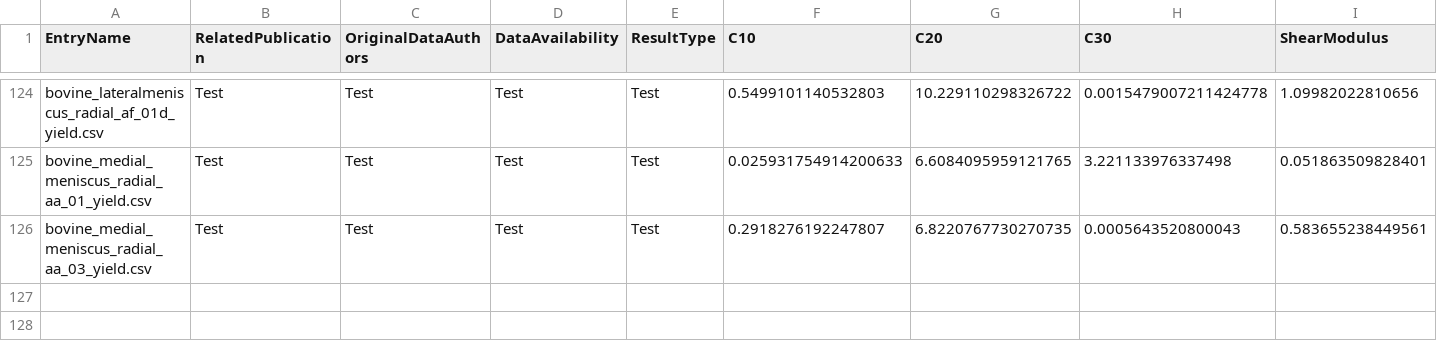
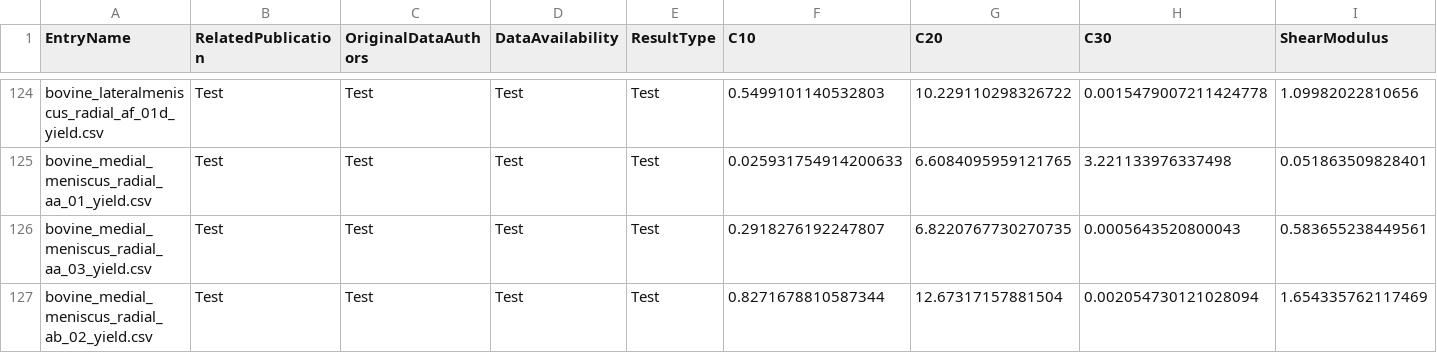
Before and after one commit to Fit2Tissue/Hyperelastic-Material-Models, a CSV file: Yeoh_Results.csv, drawn as a sheet; only a part is shown, gaps mark what is left out; rows hold the shown columns only; the diff names each change by its address in the sheet, - before the commit and + after, or states it on an @@ line.

Commit message:
Append results for Yeoh with note

```diff
--- a/Yeoh_Results.csv
+++ b/Yeoh_Results.csv
+row 127: bovine_medial_meniscus_radial_ab_02_yield.csv | Test | Test | Test | Test | 0.8271678810587344 | 12.67317157881504 | 0.002054730121028094 | 1.654335762117469
```
